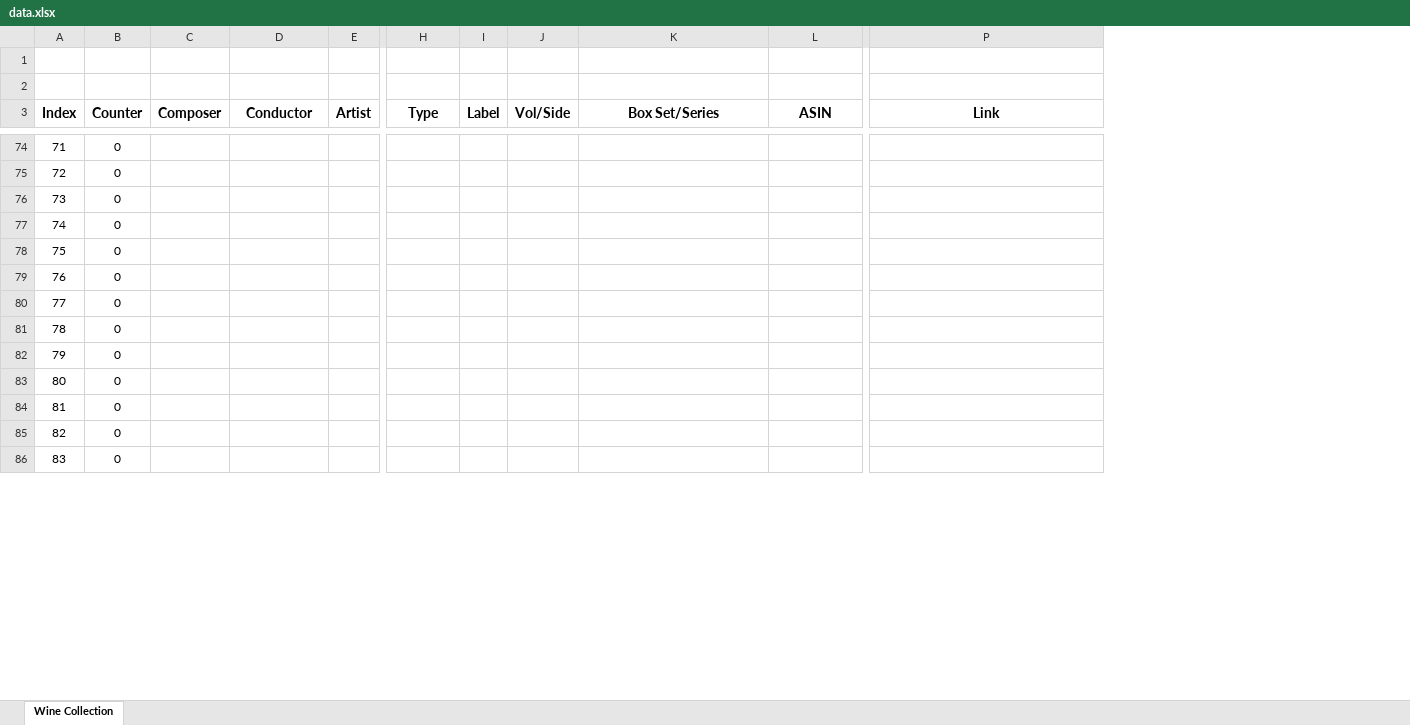
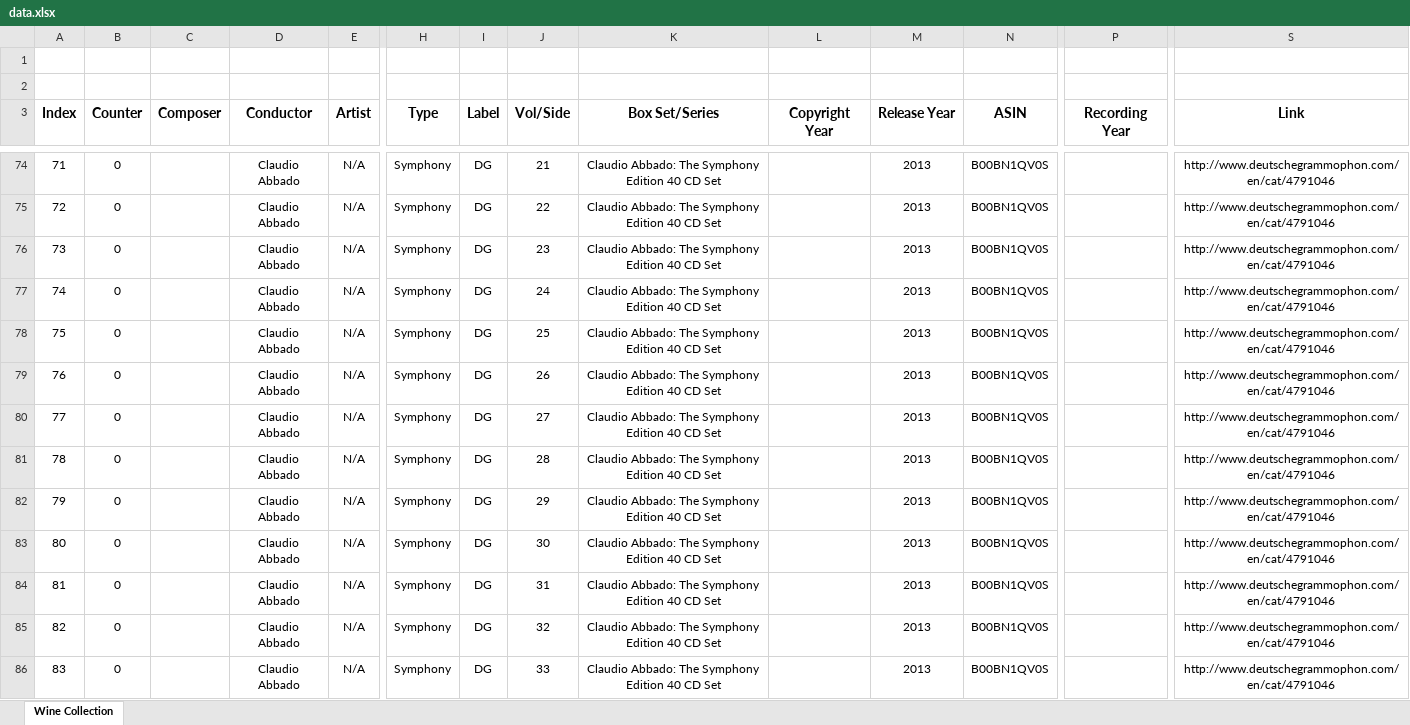
Before and after one commit to cccrystalyy/musiccollection, an Excel workbook: data.xlsx, sheet Wine Collection, drawn as a sheet; only a part is shown, gaps mark what is left out; values as stored, in another font and other column widths than the file's, no borders; table styles not drawn; addresses are those after the commit; the diff covers the shown part only; the diff names each change by its address in the sheet, - before the commit and + after, or states it on an @@ line.

```diff
--- a/data.xlsx (sheet Wine Collection)
+++ b/data.xlsx (sheet Wine Collection)
+column L (Copyright Year), empty
+column M (Release Year), rows 74-86: all 2013
+column P (Recording Year), empty
-D74:D86 (Conductor): (empty)
+D74:D86 (Conductor): Claudio Abbado
-E74:E86 (Artist): (empty)
+E74:E86 (Artist): N/A
-H74:H86 (Type): (empty)
+H74:H86 (Type): Symphony
-I74:I86 (Label): (empty)
+I74:I86 (Label): DG
-J74 (Vol/Side): (empty)
+J74 (Vol/Side): 21
-K74:K86 (Box Set/Series): (empty)
+K74:K86 (Box Set/Series): Claudio Abbado: The Symphony Edition 40 CD Set
-N74:N86 (ASIN): (empty)
+N74:N86 (ASIN): B00BN1QV0S
-S74:S86 (Link): (empty)
+S74:S86 (Link): http://www.deutschegrammophon.com/en/cat/4791046
-J75 (Vol/Side): (empty)
+J75 (Vol/Side): 22
-J76 (Vol/Side): (empty)
+J76 (Vol/Side): 23
-J77 (Vol/Side): (empty)
+J77 (Vol/Side): 24
-J78 (Vol/Side): (empty)
+J78 (Vol/Side): 25
-J79 (Vol/Side): (empty)
+J79 (Vol/Side): 26
-J80 (Vol/Side): (empty)
+J80 (Vol/Side): 27
-J81 (Vol/Side): (empty)
+J81 (Vol/Side): 28
-J82 (Vol/Side): (empty)
+J82 (Vol/Side): 29
-J83 (Vol/Side): (empty)
+J83 (Vol/Side): 30
-J84 (Vol/Side): (empty)
+J84 (Vol/Side): 31
-J85 (Vol/Side): (empty)
+J85 (Vol/Side): 32
-J86 (Vol/Side): (empty)
+J86 (Vol/Side): 33
```
Also changed, not shown: 859 edited cells elsewhere in this sheet, 1 other file.
